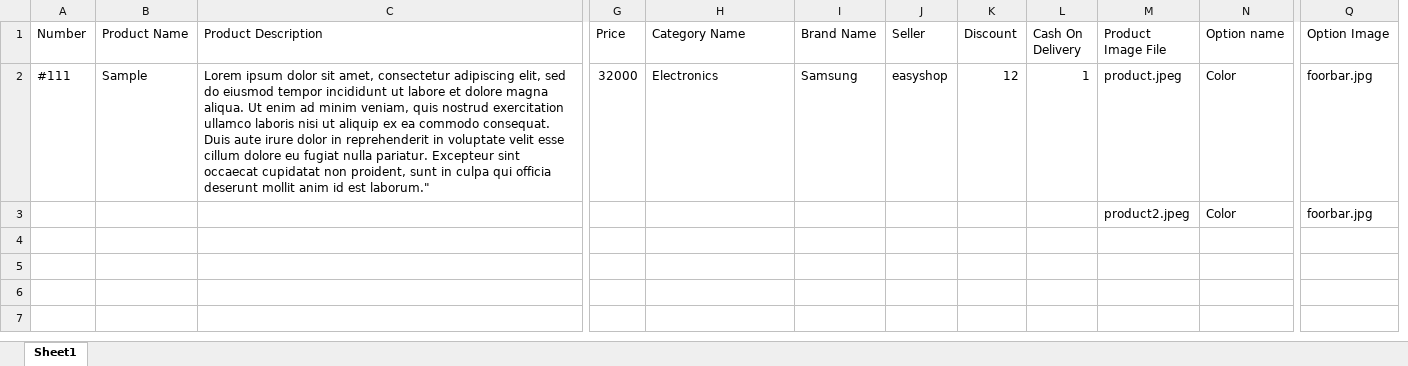
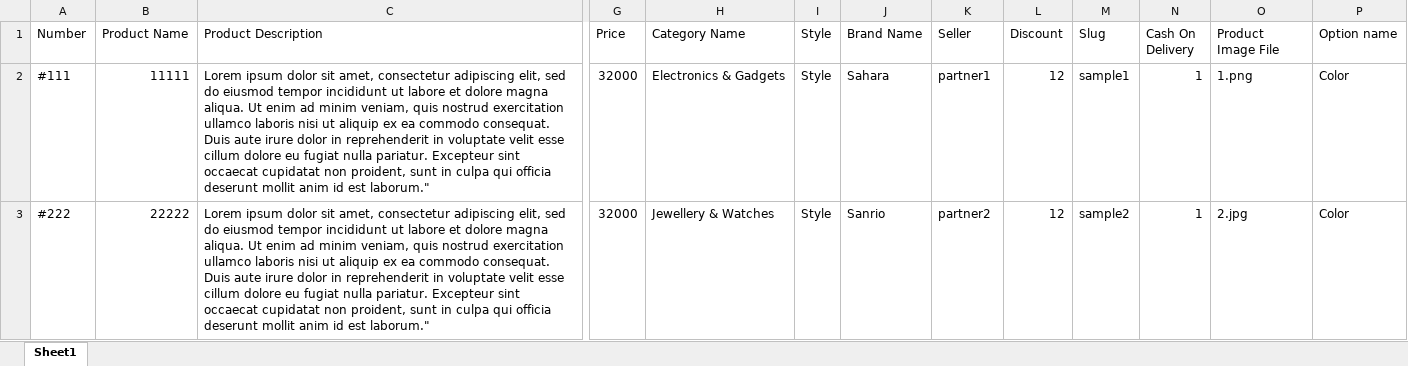
Before and after one commit to nelsoft-easyshop/easyshop-admin, an Excel workbook: public/misc/CSV_Upload.xlsx, sheet Sheet1, drawn as a sheet; only a part is shown, gaps mark what is left out; values as stored, in another font and other column widths than the file's, no borders; removed rows and columns are numbered as before the commit, all else as after; rows hold the shown columns only; the diff names each change by its address in the sheet, - before the commit and + after, or states it on an @@ line.

Commit message:
#159 files for product csv upload

```diff
--- a/public/misc/CSV_Upload.xlsx (sheet Sheet1)
+++ b/public/misc/CSV_Upload.xlsx (sheet Sheet1)
+column I (Style), row 2: Style
+column M (Slug), row 2: sample1
-column Q (Option Image), row 2: foorbar.jpg
-B2 (Product Name): Sample
+B2 (Product Name): 11111
-H2 (Category Name): Electronics
+H2 (Category Name): Electronics & Gadgets
-J2 (Brand Name): Samsung
+J2 (Brand Name): Sahara
-K2 (Seller): easyshop
+K2 (Seller): partner1
-O2 (Product Image File): product.jpeg
+O2 (Product Image File): 1.png
-row 3:  |  |  |  |  |  |  |  |  | product2.jpeg | Color | foorbar.jpg
+row 3: #222 | 22222 | Lorem ipsum dolor sit amet, consectetur adipiscing elit, sed do eiusmod tempor incididunt ut labore et dolore magna aliqua. Ut enim ad minim veniam, quis nostrud exercitation ullamco laboris nisi ut aliquip ex ea commodo consequat. Duis aute irure dolor in reprehenderit in voluptate velit esse cillum dolore eu fugiat nulla pariatur. Excepteur sint occaecat cupidatat non proident, sunt in culpa qui officia deserunt mollit anim id est laborum." | 32000 | Jewellery & Watches | Style | Sanrio | partner2 | 12 | sample2 | 1 | 2.jpg | Color
```
Also changed, not shown: 1 other file.
